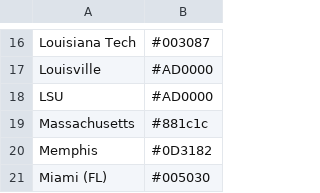
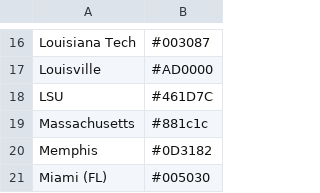
Before and after one commit to lmcconnell1665/DashFootballDashboard, a CSV file: team_colors.csv, drawn as a sheet; only a part is shown, gaps mark what is left out.

```diff
--- a/team_colors.csv
+++ b/team_colors.csv
@@ -17,3 +17,3 @@ Louisiana Tech,#003087
 Louisville,#AD0000
-LSU,#AD0000
+LSU,#461D7C
 Massachusetts,#881c1c
```
Also changed, not shown: 2 other files.
